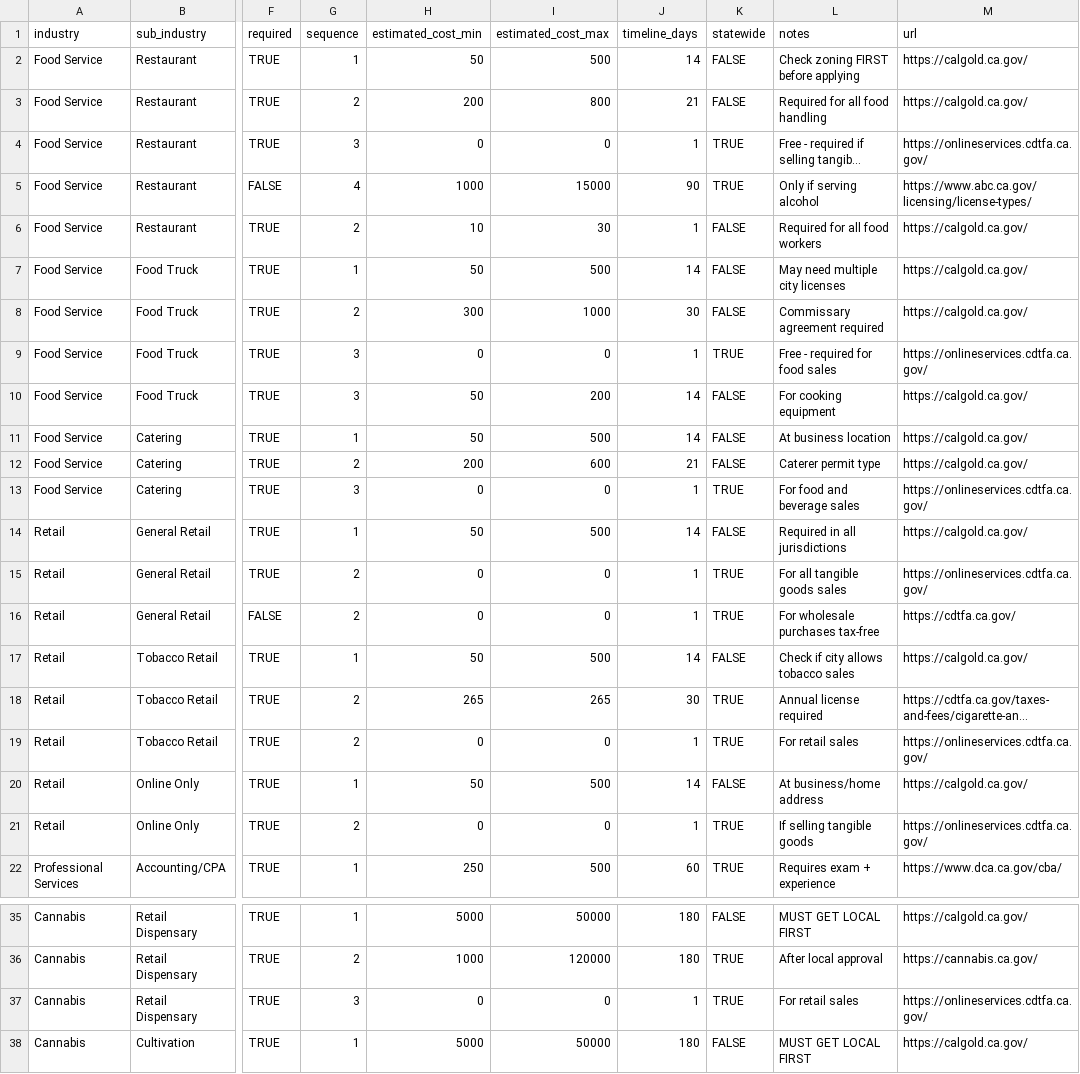
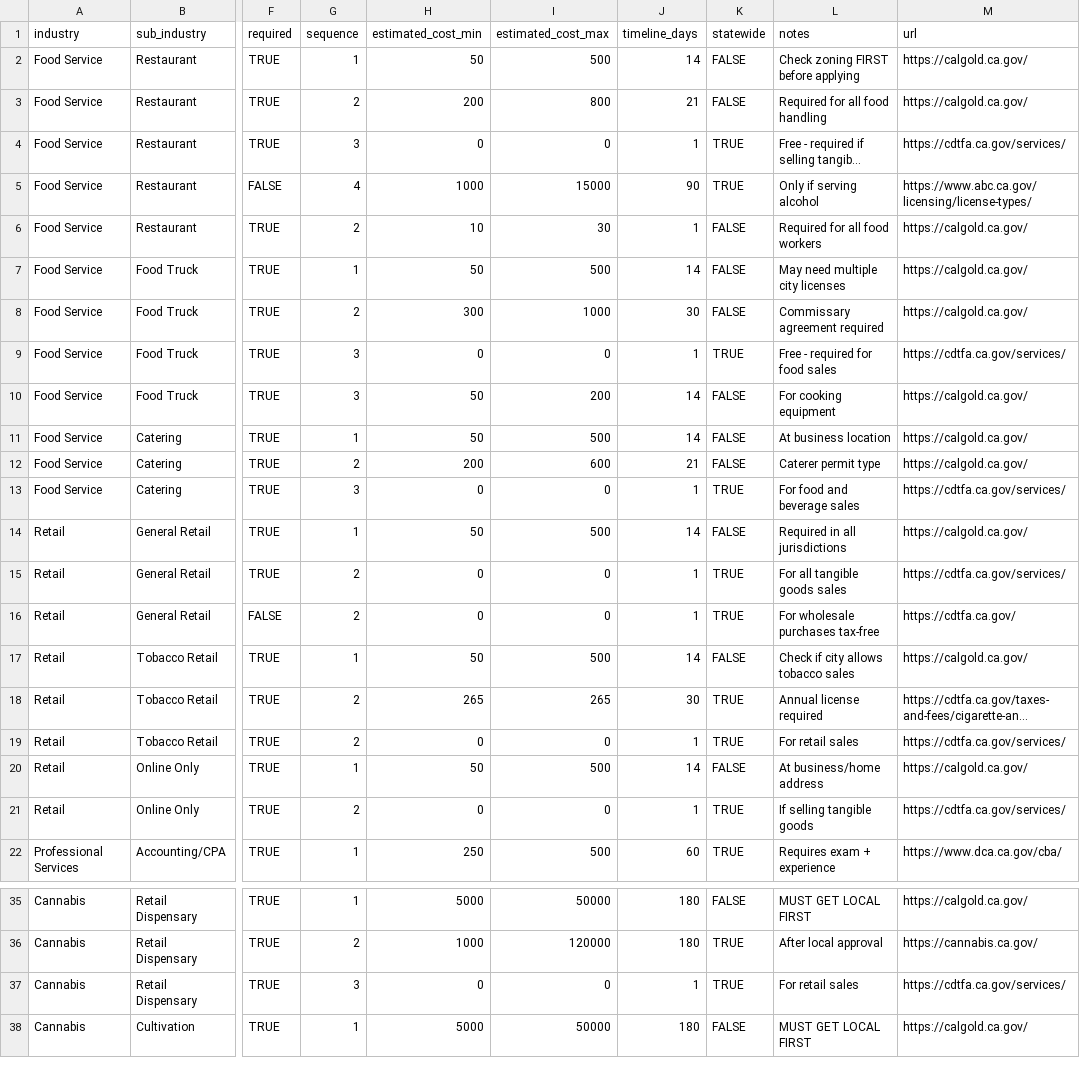
Before and after one commit to vanderoffice/CA-AIDev, a CSV file: bizbot/BizAssessment/Data/Industry_License_Matrix.csv, drawn as a sheet; only a part is shown, gaps mark what is left out; long unchanged cells end in …; the diff names each change by its address in the sheet, - before the commit and + after, or states it on an @@ line.

```diff
--- a/bizbot/BizAssessment/Data/Industry_License_Matrix.csv
+++ b/bizbot/BizAssessment/Data/Industry_License_Matrix.csv
-M4 (url): https://onlineservices.cdtfa.ca.gov/
+M4 (url): https://cdtfa.ca.gov/services/
-M9 (url): https://onlineservices.cdtfa.ca.gov/
+M9 (url): https://cdtfa.ca.gov/services/
-M13 (url): https://onlineservices.cdtfa.ca.gov/
+M13 (url): https://cdtfa.ca.gov/services/
-M15 (url): https://onlineservices.cdtfa.ca.gov/
+M15 (url): https://cdtfa.ca.gov/services/
-M19 (url): https://onlineservices.cdtfa.ca.gov/
+M19 (url): https://cdtfa.ca.gov/services/
-M21 (url): https://onlineservices.cdtfa.ca.gov/
+M21 (url): https://cdtfa.ca.gov/services/
-M37 (url): https://onlineservices.cdtfa.ca.gov/
+M37 (url): https://cdtfa.ca.gov/services/
```
Also changed, not shown: 48 other files.
